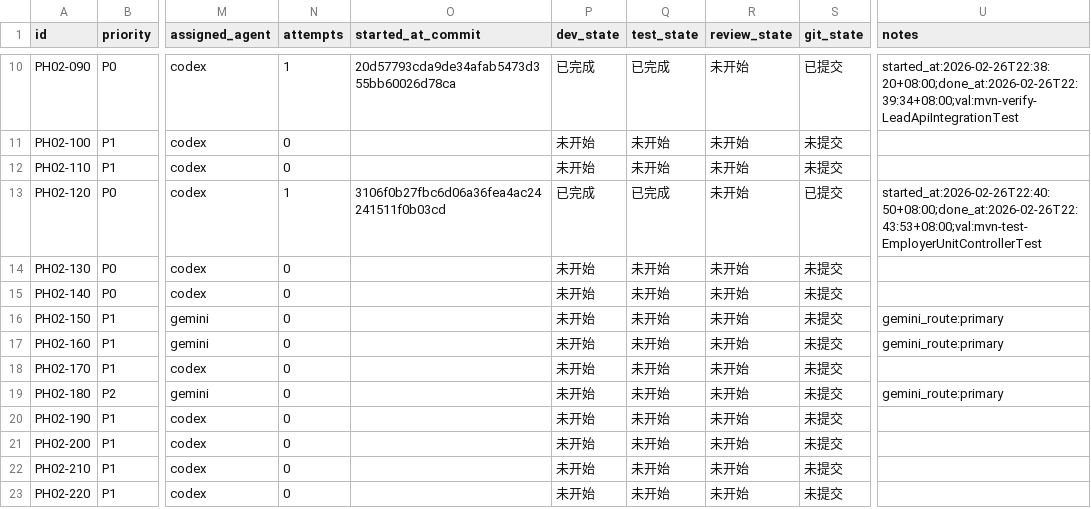
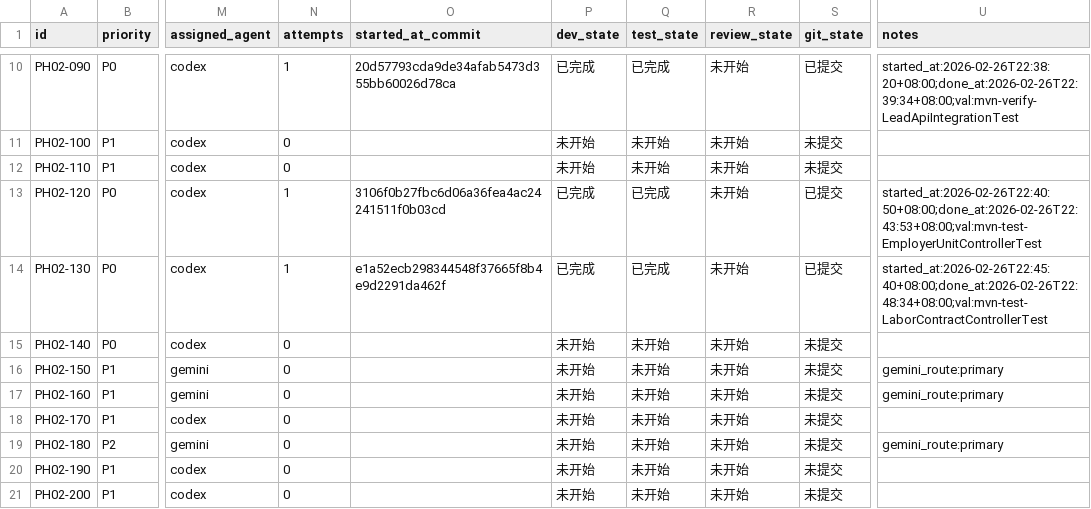
Before and after one commit to hangsome/labor_system_ai_test, a CSV file: phases/phase-02-crm-contract/todolist.csv, drawn as a sheet; only a part is shown, gaps mark what is left out; the shorter side is filled out with more unchanged rows; the diff names each change by its address in the sheet, - before the commit and + after, or states it on an @@ line.

```diff
--- a/phases/phase-02-crm-contract/todolist.csv
+++ b/phases/phase-02-crm-contract/todolist.csv
-N14 (attempts): 0
+N14 (attempts): 1
-O14 (started_at_commit): (empty)
+O14 (started_at_commit): e1a52ecb298344548f37665f8b4e9d2291da462f
-P14 (dev_state): 未开始
+P14 (dev_state): 已完成
-Q14 (test_state): 未开始
+Q14 (test_state): 已完成
-S14 (git_state): 未提交
+S14 (git_state): 已提交
-U14 (notes): (empty)
+U14 (notes): started_at:2026-02-26T22:45:40+08:00;done_at:2026-02-26T22:48:34+08:00;val:mvn-test-LaborContractControllerTest
```
Also changed, not shown: todolist.csv, 12 other files.
